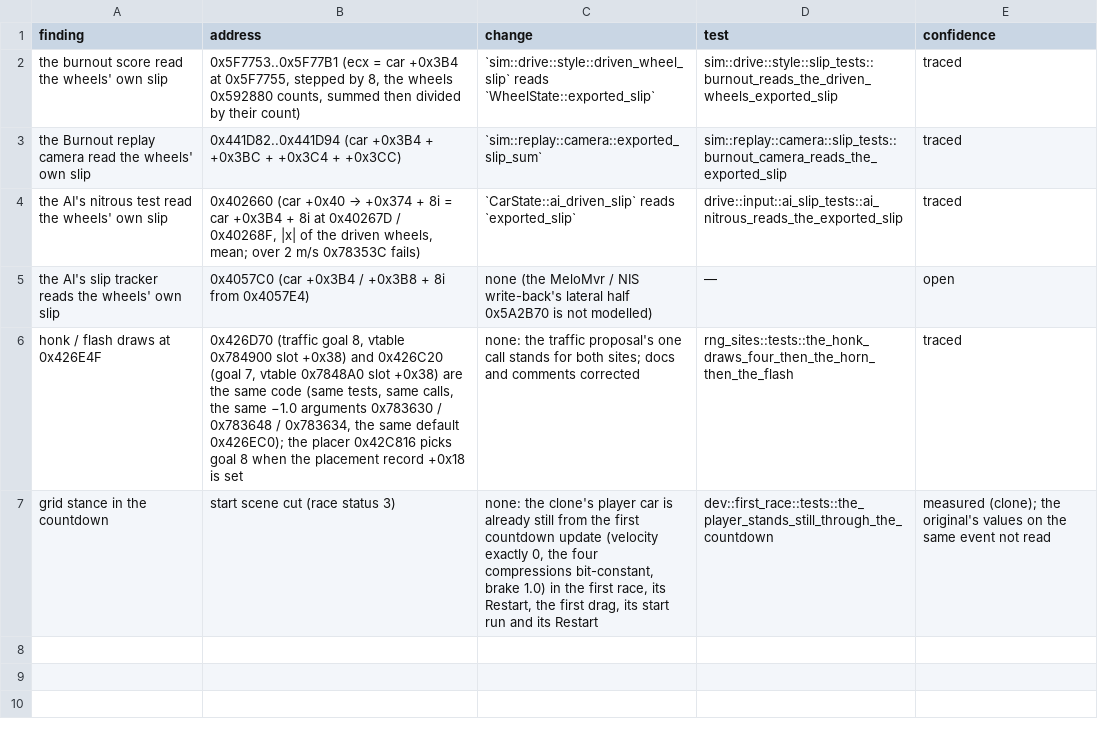
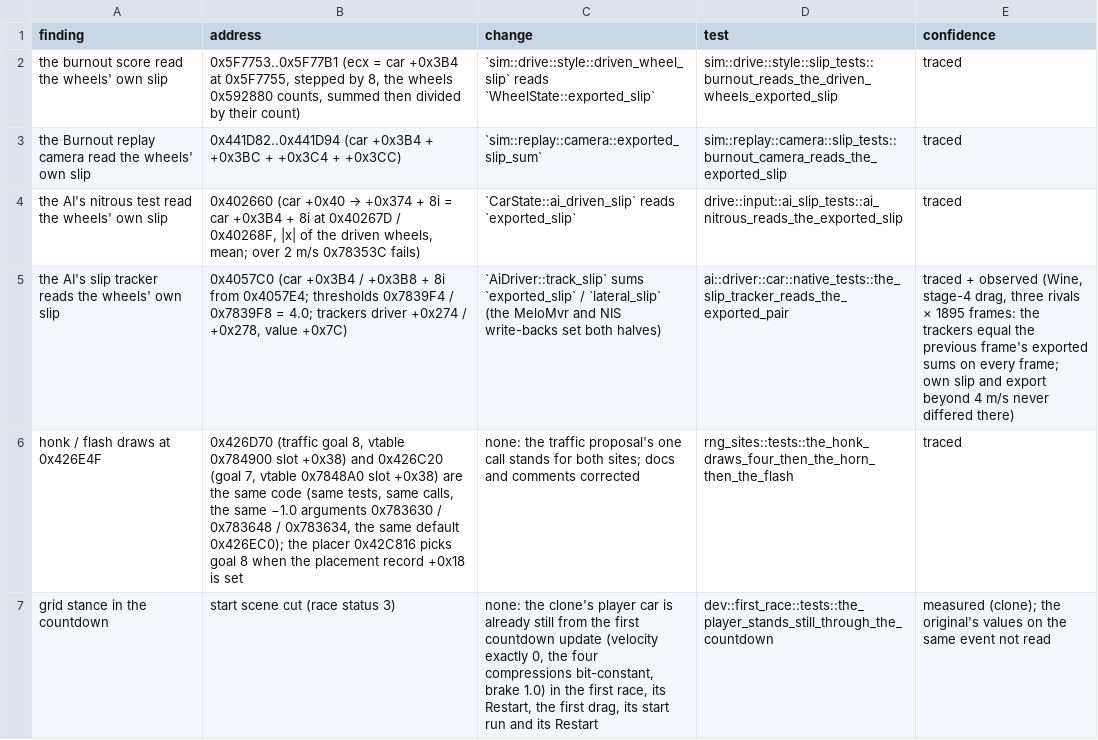
Before and after one commit to j0braun/overbright, a TSV file: docs/native-fixes/slip-readers.tsv, drawn as a sheet.

```diff
--- a/docs/native-fixes/slip-readers.tsv
+++ b/docs/native-fixes/slip-readers.tsv
@@ -4,3 +4,3 @@ the Burnout replay camera read the wheels' own slip	0x441D82..0x441D94 (car +0x3
 the AI's nitrous test read the wheels' own slip	0x402660 (car +0x40 → +0x374 + 8i = car +0x3B4 + 8i at 0x40267D / 0x40268F, |x| of the driven wheels, mean; over 2 m/s 0x78353C fails)	`CarState::ai_driven_slip` reads `exported_slip`	drive::input::ai_slip_tests::ai_nitrous_reads_the_exported_slip	traced
-the AI's slip tracker reads the wheels' own slip	0x4057C0 (car +0x3B4 / +0x3B8 + 8i from 0x4057E4)	none (the MeloMvr / NIS write-back's lateral half 0x5A2B70 is not modelled)	—	open
+the AI's slip tracker reads the wheels' own slip	0x4057C0 (car +0x3B4 / +0x3B8 + 8i from 0x4057E4; thresholds 0x7839F4 / 0x7839F8 = 4.0; trackers driver +0x274 / +0x278, value +0x7C)	`AiDriver::track_slip` sums `exported_slip` / `lateral_slip` (the MeloMvr and NIS write-backs set both halves)	ai::driver::car::native_tests::the_slip_tracker_reads_the_exported_pair	traced + observed (Wine, stage-4 drag, three rivals × 1895 frames: the trackers equal the previous frame's exported sums on every frame; own slip and export beyond 4 m/s never differed there)
 honk / flash draws at 0x426E4F	0x426D70 (traffic goal 8, vtable 0x784900 slot +0x38) and 0x426C20 (goal 7, vtable 0x7848A0 slot +0x38) are the same code (same tests, same calls, the same −1.0 arguments 0x783630 / 0x783648 / 0x783634, the same default 0x426EC0); the placer 0x42C816 picks goal 8 when the placement record +0x18 is set	none: the traffic proposal's one call stands for both sites; docs and comments corrected	rng_sites::tests::the_honk_draws_four_then_the_horn_then_the_flash	traced
```
Also changed, not shown: docs/provenance.tsv, 32 other files.
